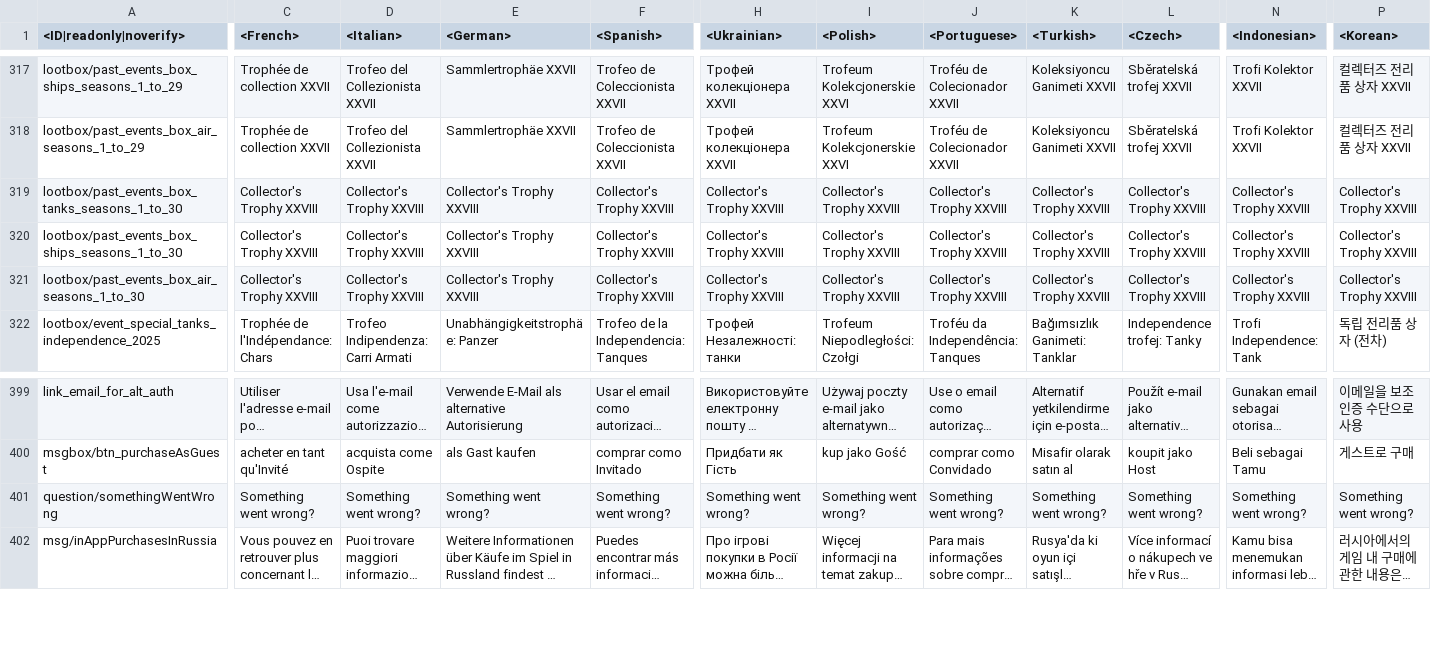
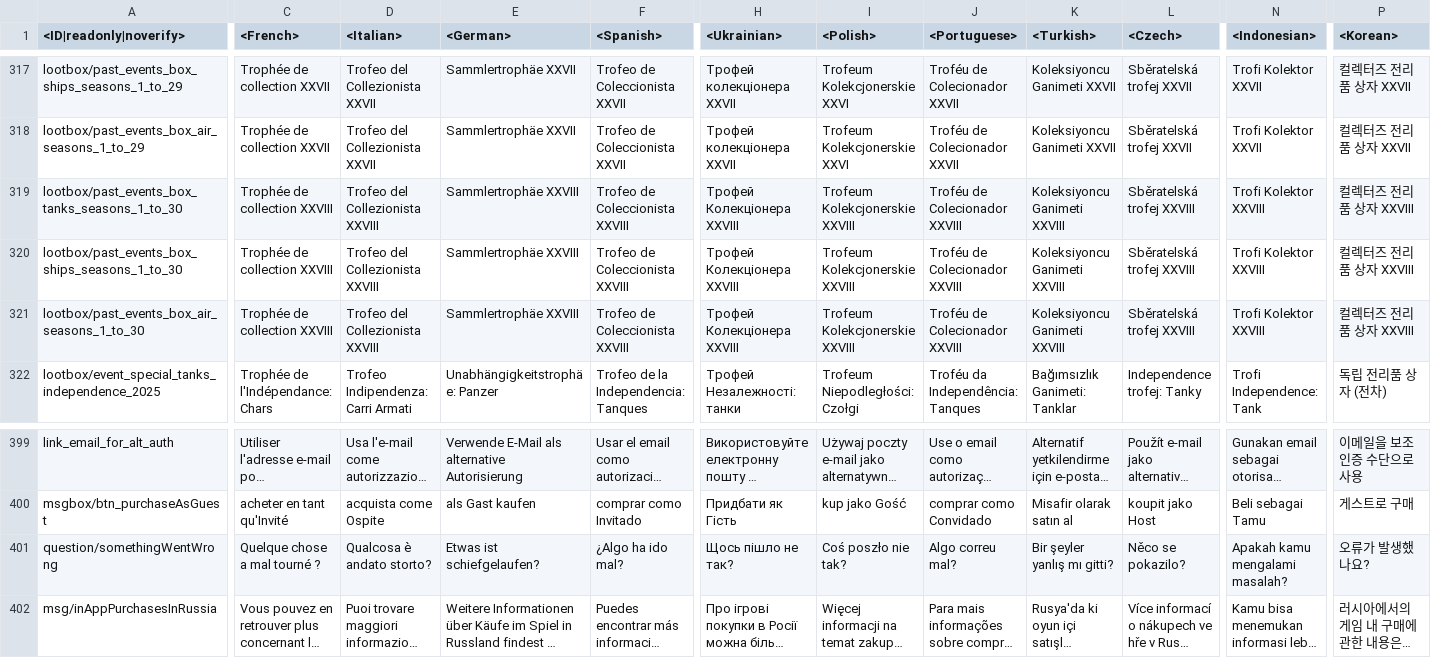
Before and after one commit to gszabi99/War-Thunder-Mobile-Datamine, a CSV file: lang.vromfs.bin_u/lang/shop.csv, drawn as a sheet; only a part is shown, gaps mark what is left out; long unchanged cells end in …; the diff covers the shown part only; the diff names each change by its address in the sheet, - before the commit and + after, or states it on an @@ line.

```diff
--- a/lang.vromfs.bin_u/lang/shop.csv
+++ b/lang.vromfs.bin_u/lang/shop.csv
-C319:C321 (<French>): Collector's Trophy XXVIII
+C319:C321 (<French>): Trophée de collection XXVIII
-D319:D321 (<Italian>): Collector's Trophy XXVIII
+D319:D321 (<Italian>): Trofeo del Collezionista XXVIII
-E319:E321 (<German>): Collector's Trophy XXVIII
+E319:E321 (<German>): Sammlertrophäe XXVIII
-F319:F321 (<Spanish>): Collector's Trophy XXVIII
+F319:F321 (<Spanish>): Trofeo de Coleccionista XXVIII
-H319:H321 (<Ukrainian>): Collector's Trophy XXVIII
+H319:H321 (<Ukrainian>): Трофей Колекціонера XXVIII
-I319:I321 (<Polish>): Collector's Trophy XXVIII
+I319:I321 (<Polish>): Trofeum Kolekcjonerskie XXVIII
-J319:J321 (<Portuguese>): Collector's Trophy XXVIII
+J319:J321 (<Portuguese>): Troféu de Colecionador XXVIII
-K319:K321 (<Turkish>): Collector's Trophy XXVIII
+K319:K321 (<Turkish>): Koleksiyoncu Ganimeti XXVIII
-L319:L321 (<Czech>): Collector's Trophy XXVIII
+L319:L321 (<Czech>): Sběratelská trofej XXVIII
-N319:N321 (<Indonesian>): Collector's Trophy XXVIII
+N319:N321 (<Indonesian>): Trofi Kolektor XXVIII
-P319:P321 (<Korean>): Collector's Trophy XXVIII
+P319:P321 (<Korean>): 컬렉터즈 전리품 상자 XXVIII
-C401 (<French>): Something went wrong?
+C401 (<French>): Quelque chose a mal tourné ?
-D401 (<Italian>): Something went wrong?
+D401 (<Italian>): Qualcosa è andato storto?
-E401 (<German>): Something went wrong?
+E401 (<German>): Etwas ist schiefgelaufen?
-F401 (<Spanish>): Something went wrong?
+F401 (<Spanish>): ¿Algo ha ido mal?
-H401 (<Ukrainian>): Something went wrong?
+H401 (<Ukrainian>): Щось пішло не так?
-I401 (<Polish>): Something went wrong?
+I401 (<Polish>): Coś poszło nie tak?
-J401 (<Portuguese>): Something went wrong?
+J401 (<Portuguese>): Algo correu mal?
-K401 (<Turkish>): Something went wrong?
+K401 (<Turkish>): Bir şeyler yanlış mı gitti?
-L401 (<Czech>): Something went wrong?
+L401 (<Czech>): Něco se pokazilo?
-N401 (<Indonesian>): Something went wrong?
+N401 (<Indonesian>): Apakah kamu mengalami masalah?
-P401 (<Korean>): Something went wrong?
+P401 (<Korean>): 오류가 발생했나요?
```
Also changed, not shown: 12 edited cells elsewhere in this file, lang.vromfs.bin_u/lang/menu_debriefing.csv, lang.vromfs.bin_u/lang/menu_options.csv, 16 other files.
